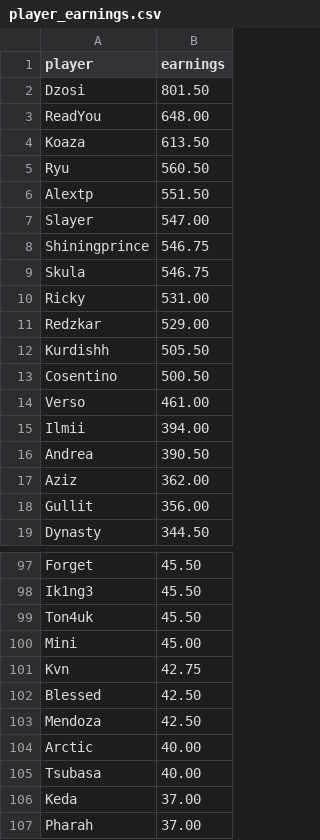
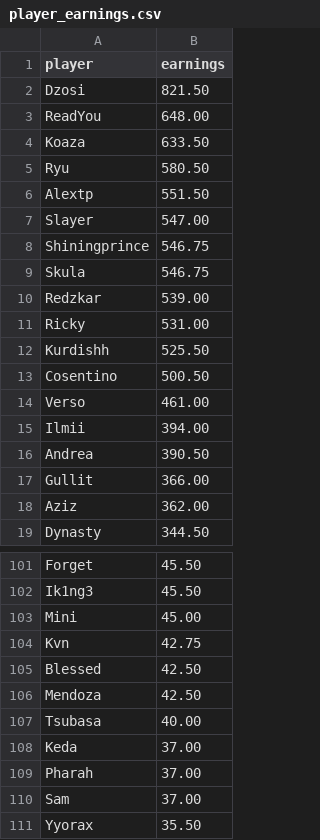
Before and after one commit to MedAzizTousli/rmhq-bot, a CSV file: leaderboard/output/player_earnings.csv, drawn as a sheet; only a part is shown, gaps mark what is left out; the shorter side is filled out with more unchanged rows; the diff covers the shown part only.

```diff
--- a/leaderboard/output/player_earnings.csv
+++ b/leaderboard/output/player_earnings.csv
@@ -1,6 +1,6 @@
 player,earnings
-Dzosi,801.50
+Dzosi,821.50
 ReadYou,648.00
-Koaza,613.50
-Ryu,560.50
+Koaza,633.50
+Ryu,580.50
 Alextp,551.50
@@ -9,5 +9,5 @@ Shiningprince,546.75
 Skula,546.75
+Redzkar,539.00
 Ricky,531.00
-Redzkar,529.00
-Kurdishh,505.50
+Kurdishh,525.50
 Cosentino,500.50
@@ -16,4 +16,4 @@ Ilmii,394.00
 Andrea,390.50
+Gullit,366.00
 Aziz,362.00
-Gullit,356.00
 Dynasty,344.50
@@ -98,3 +102,2 @@ Forget,45.50
 Ik1ng3,45.50
-Ton4uk,45.50
 Mini,45.00
@@ -103,3 +106,2 @@ Blessed,42.50
 Mendoza,42.50
-Arctic,40.00
 Tsubasa,40.00
```
Also changed, not shown: 15 added rows and 9 removed rows elsewhere in this file, leaderboard/output/leaderboard.csv, leaderboard/output/team_earnings.csv, 18 other files.
